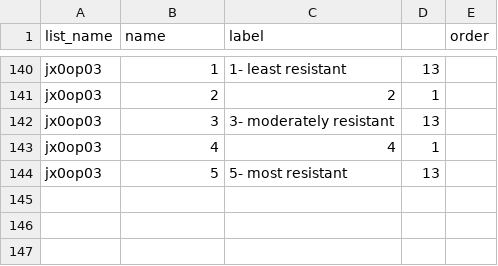
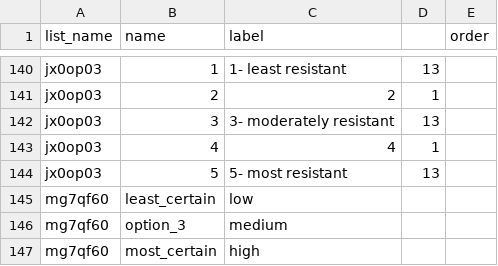
Before and after one commit to StraboSpot/strabo-mobile, a CSV file: www/app/data-models/sed/interval-basics-choices.csv, drawn as a sheet; only a part is shown, gaps mark what is left out; the diff names each change by its address in the sheet, - before the commit and + after, or states it on an @@ line.

```diff
--- a/www/app/data-models/sed/interval-basics-choices.csv
+++ b/www/app/data-models/sed/interval-basics-choices.csv
+row 145: mg7qf60 | least_certain | low
+row 146: mg7qf60 | option_3 | medium
+row 147: mg7qf60 | most_certain | high
```
Also changed, not shown: www/app/data-models/sed/interval-basics-survey.csv, www/app/data-models/sed/strat-section-choices.csv, 13 other files.
